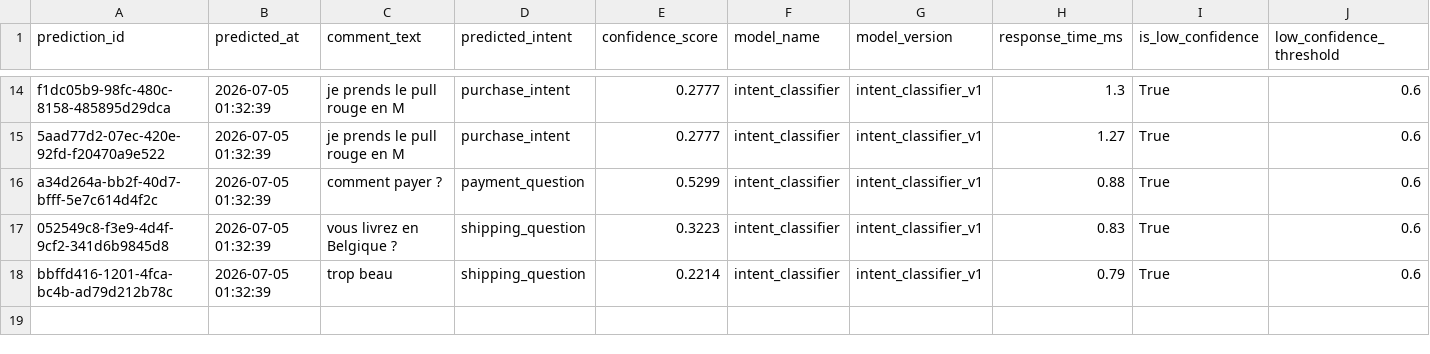
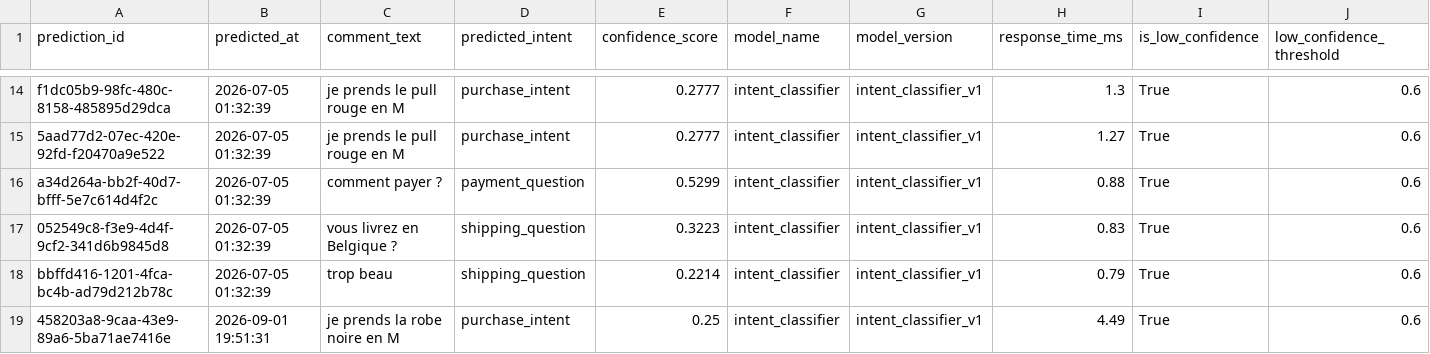
Before and after one commit to achraffaouziapp/PayLive-AI-Copilot, a CSV file: data/ai/predictions/ai_predictions_log.csv, drawn as a sheet; only a part is shown, gaps mark what is left out; rows hold the shown columns only; the diff names each change by its address in the sheet, - before the commit and + after, or states it on an @@ line.

```diff
--- a/data/ai/predictions/ai_predictions_log.csv
+++ b/data/ai/predictions/ai_predictions_log.csv
+row 19: 458203a8-9caa-43e9-89a6-5ba71ae7416e | 2026-09-01 19:51:31 | je prends la robe noire en M | purchase_intent | 0.25 | intent_classifier | intent_classifier_v1 | 4.49 | True | 0.6
```
Also changed, not shown: data/ai/reports/model_monitoring_alerts.csv, 6 other files.
